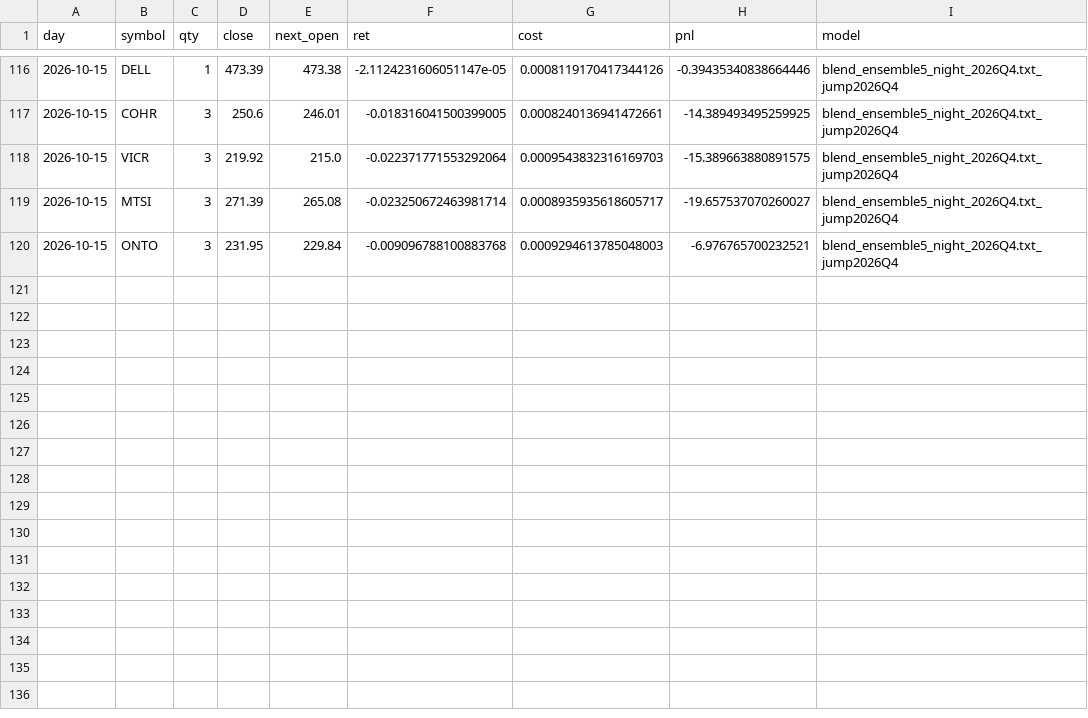
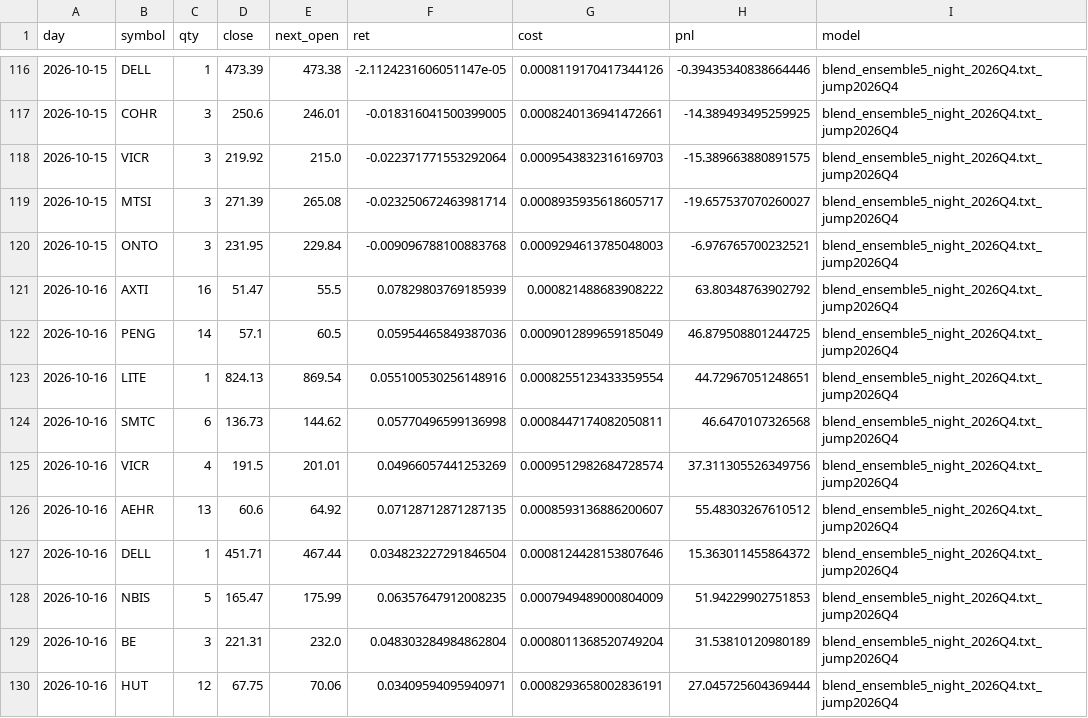
Before and after one commit to KTKate/nooptoo, a CSV file: logs/paper/virtual.csv, drawn as a sheet; only a part is shown, gaps mark what is left out; the diff names each change by its address in the sheet, - before the commit and + after, or states it on an @@ line.

```diff
--- a/logs/paper/virtual.csv
+++ b/logs/paper/virtual.csv
+row 121: 2026-10-16 | AXTI | 16 | 51.47 | 55.5 | 0.07829803769185939 | 0.000821488683908222 | 63.80348763902792 | blend_ensemble5_night_2026Q4.txt_jump2026Q4
+row 122: 2026-10-16 | PENG | 14 | 57.1 | 60.5 | 0.05954465849387036 | 0.0009012899659185049 | 46.879508801244725 | blend_ensemble5_night_2026Q4.txt_jump2026Q4
+row 123: 2026-10-16 | LITE | 1 | 824.13 | 869.54 | 0.055100530256148916 | 0.0008255123433359554 | 44.72967051248651 | blend_ensemble5_night_2026Q4.txt_jump2026Q4
+row 124: 2026-10-16 | SMTC | 6 | 136.73 | 144.62 | 0.05770496599136998 | 0.0008447174082050811 | 46.6470107326568 | blend_ensemble5_night_2026Q4.txt_jump2026Q4
+row 125: 2026-10-16 | VICR | 4 | 191.5 | 201.01 | 0.04966057441253269 | 0.0009512982684728574 | 37.311305526349756 | blend_ensemble5_night_2026Q4.txt_jump2026Q4
+row 126: 2026-10-16 | AEHR | 13 | 60.6 | 64.92 | 0.07128712871287135 | 0.0008593136886200607 | 55.48303267610512 | blend_ensemble5_night_2026Q4.txt_jump2026Q4
+row 127: 2026-10-16 | DELL | 1 | 451.71 | 467.44 | 0.034823227291846504 | 0.0008124428153807646 | 15.363011455864372 | blend_ensemble5_night_2026Q4.txt_jump2026Q4
+row 128: 2026-10-16 | NBIS | 5 | 165.47 | 175.99 | 0.06357647912008235 | 0.0007949489000804009 | 51.94229902751853 | blend_ensemble5_night_2026Q4.txt_jump2026Q4
+row 129: 2026-10-16 | BE | 3 | 221.31 | 232.0 | 0.048303284984862804 | 0.0008011368520749204 | 31.53810120980189 | blend_ensemble5_night_2026Q4.txt_jump2026Q4
+row 130: 2026-10-16 | HUT | 12 | 67.75 | 70.06 | 0.03409594095940971 | 0.0008293658002836191 | 27.045725604369444 | blend_ensemble5_night_2026Q4.txt_jump2026Q4
```
Also changed, not shown: logs/paper/equity.csv, logs/paper/shadow_scores.csv, 12 other files.
